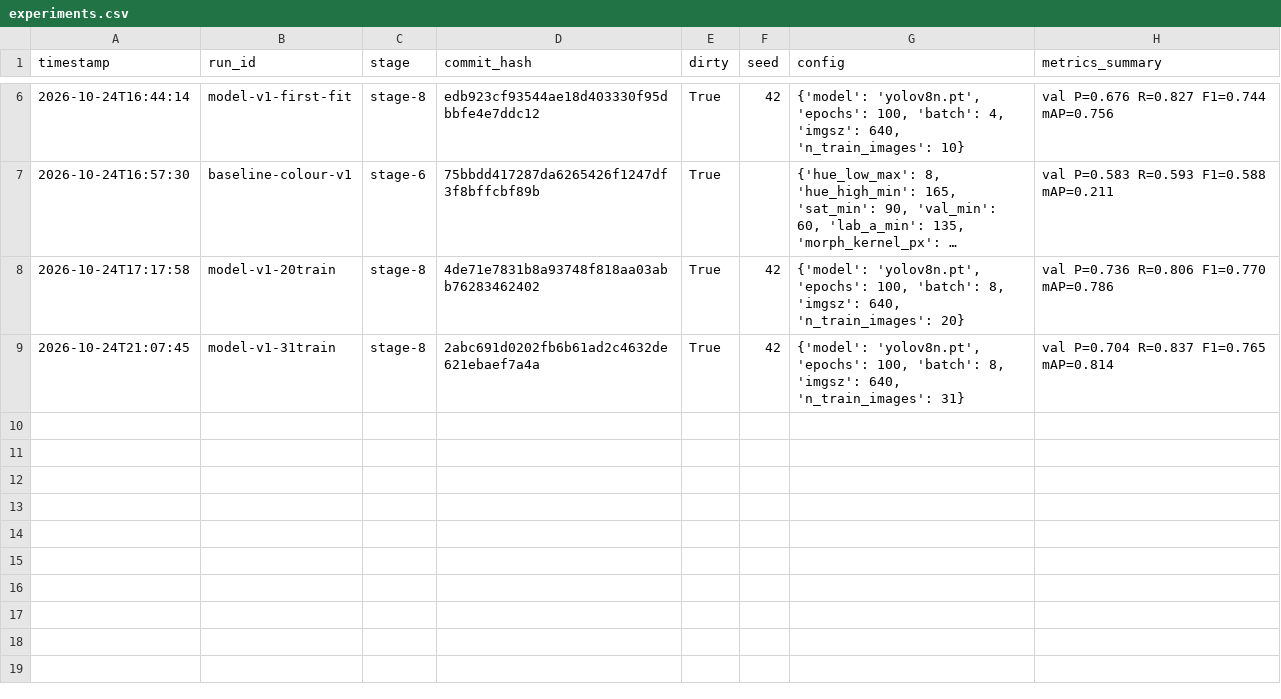
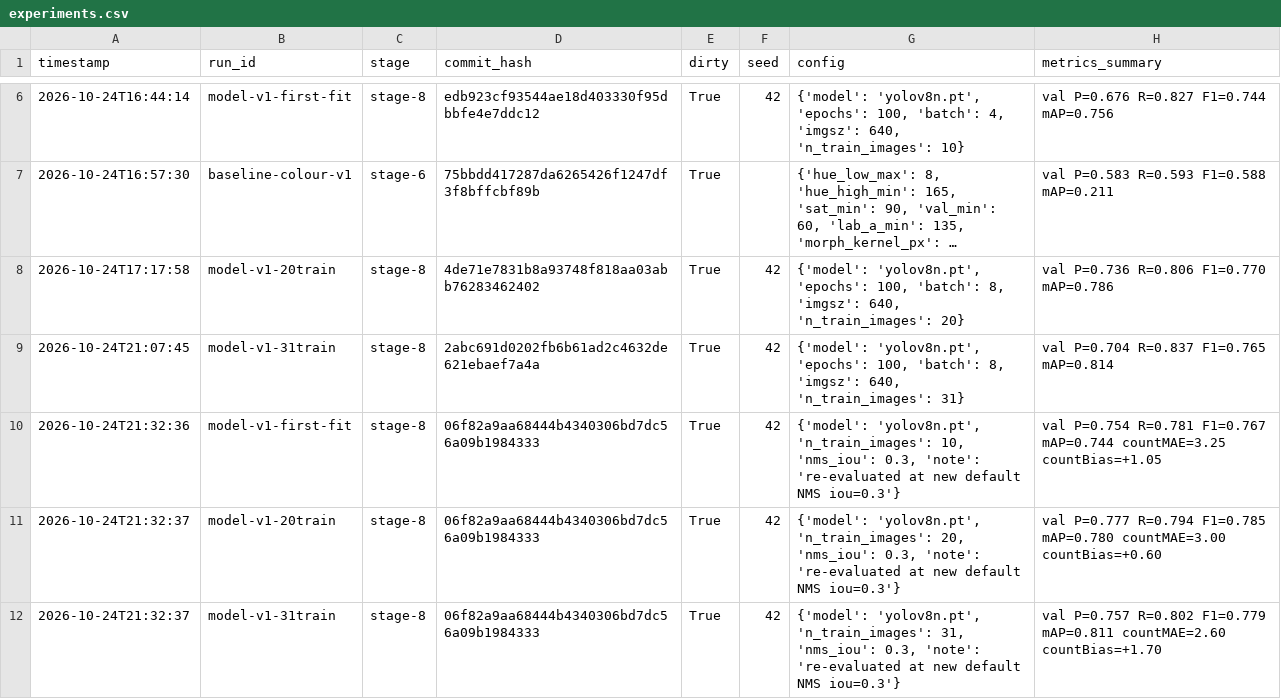
Before and after one commit to dmoo0023/apple-detection-project, a CSV file: runs/experiments.csv, drawn as a sheet; only a part is shown, gaps mark what is left out; long unchanged cells end in …; the diff names each change by its address in the sheet, - before the commit and + after, or states it on an @@ line.

```diff
--- a/runs/experiments.csv
+++ b/runs/experiments.csv
+row 10: 2026-10-24T21:32:36 | model-v1-first-fit | stage-8 | 06f82a9aa68444b4340306bd7dc56a09b1984333 | True | 42 | {'model': 'yolov8n.pt', 'n_train_images': 10, 'nms_iou': 0.3, 'note': 're-evaluated at new default NMS iou=0.3'} | val P=0.754 R=0.781 F1=0.767 mAP=0.744 countMAE=3.25 countBias=+1.05
+row 11: 2026-10-24T21:32:37 | model-v1-20train | stage-8 | 06f82a9aa68444b4340306bd7dc56a09b1984333 | True | 42 | {'model': 'yolov8n.pt', 'n_train_images': 20, 'nms_iou': 0.3, 'note': 're-evaluated at new default NMS iou=0.3'} | val P=0.777 R=0.794 F1=0.785 mAP=0.780 countMAE=3.00 countBias=+0.60
+row 12: 2026-10-24T21:32:37 | model-v1-31train | stage-8 | 06f82a9aa68444b4340306bd7dc56a09b1984333 | True | 42 | {'model': 'yolov8n.pt', 'n_train_images': 31, 'nms_iou': 0.3, 'note': 're-evaluated at new default NMS iou=0.3'} | val P=0.757 R=0.802 F1=0.779 mAP=0.811 countMAE=2.60 countBias=+1.70
```
Also changed, not shown: results/learning_curve.csv, results/model-v1-20train_val_matches.csv, 45 other files.
